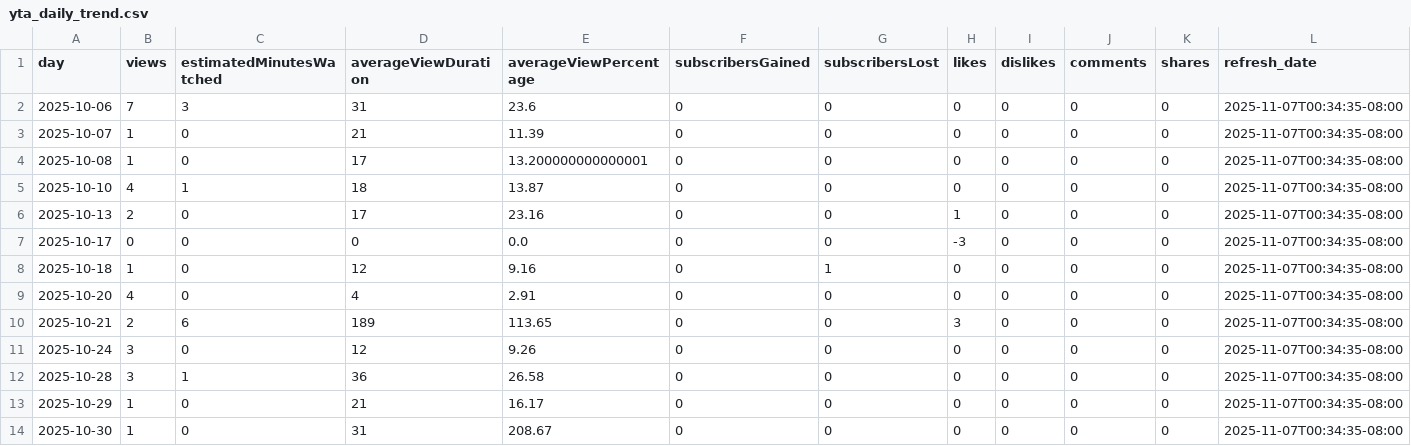
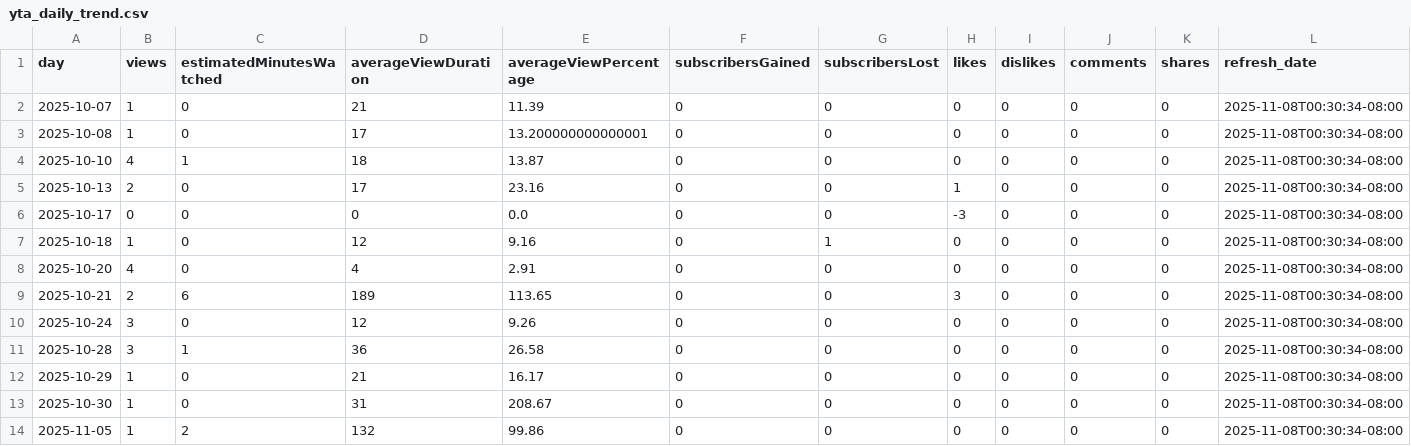
Before and after one commit to zeafang/kepilot-youtube_channel, a CSV file: yta_outputs/yta_daily_trend.csv, drawn as a sheet.

```diff
--- a/yta_outputs/yta_daily_trend.csv
+++ b/yta_outputs/yta_daily_trend.csv
@@ -1,14 +1,14 @@
 day,views,estimatedMinutesWatched,averageViewDuration,averageViewPercentage,subscribersGained,subscribersLost,likes,dislikes,comments,shares,refresh_date
-2025-10-06,7,3,31,23.6,0,0,0,0,0,0,2025-11-07T00:34:35-08:00
-2025-10-07,1,0,21,11.39,0,0,0,0,0,0,2025-11-07T00:34:35-08:00
-2025-10-08,1,0,17,13.200000000000001,0,0,0,0,0,0,2025-11-07T00:34:35-08:00
-2025-10-10,4,1,18,13.87,0,0,0,0,0,0,2025-11-07T00:34:35-08:00
-2025-10-13,2,0,17,23.16,0,0,1,0,0,0,2025-11-07T00:34:35-08:00
-2025-10-17,0,0,0,0.0,0,0,-3,0,0,0,2025-11-07T00:34:35-08:00
-2025-10-18,1,0,12,9.16,0,1,0,0,0,0,2025-11-07T00:34:35-08:00
-2025-10-20,4,0,4,2.91,0,0,0,0,0,0,2025-11-07T00:34:35-08:00
-2025-10-21,2,6,189,113.65,0,0,3,0,0,0,2025-11-07T00:34:35-08:00
-2025-10-24,3,0,12,9.26,0,0,0,0,0,0,2025-11-07T00:34:35-08:00
-2025-10-28,3,1,36,26.58,0,0,0,0,0,0,2025-11-07T00:34:35-08:00
-2025-10-29,1,0,21,16.17,0,0,0,0,0,0,2025-11-07T00:34:35-08:00
-2025-10-30,1,0,31,208.67,0,0,0,0,0,0,2025-11-07T00:34:35-08:00
+2025-10-07,1,0,21,11.39,0,0,0,0,0,0,2025-11-08T00:30:34-08:00
+2025-10-08,1,0,17,13.200000000000001,0,0,0,0,0,0,2025-11-08T00:30:34-08:00
+2025-10-10,4,1,18,13.87,0,0,0,0,0,0,2025-11-08T00:30:34-08:00
+2025-10-13,2,0,17,23.16,0,0,1,0,0,0,2025-11-08T00:30:34-08:00
+2025-10-17,0,0,0,0.0,0,0,-3,0,0,0,2025-11-08T00:30:34-08:00
+2025-10-18,1,0,12,9.16,0,1,0,0,0,0,2025-11-08T00:30:34-08:00
+2025-10-20,4,0,4,2.91,0,0,0,0,0,0,2025-11-08T00:30:34-08:00
+2025-10-21,2,6,189,113.65,0,0,3,0,0,0,2025-11-08T00:30:34-08:00
+2025-10-24,3,0,12,9.26,0,0,0,0,0,0,2025-11-08T00:30:34-08:00
+2025-10-28,3,1,36,26.58,0,0,0,0,0,0,2025-11-08T00:30:34-08:00
+2025-10-29,1,0,21,16.17,0,0,0,0,0,0,2025-11-08T00:30:34-08:00
+2025-10-30,1,0,31,208.67,0,0,0,0,0,0,2025-11-08T00:30:34-08:00
+2025-11-05,1,2,132,99.86,0,0,0,0,0,0,2025-11-08T00:30:34-08:00
```
Also changed, not shown: yta_outputs/yta_top_videos.csv, yta_outputs/yta_traffic_sources.csv.
